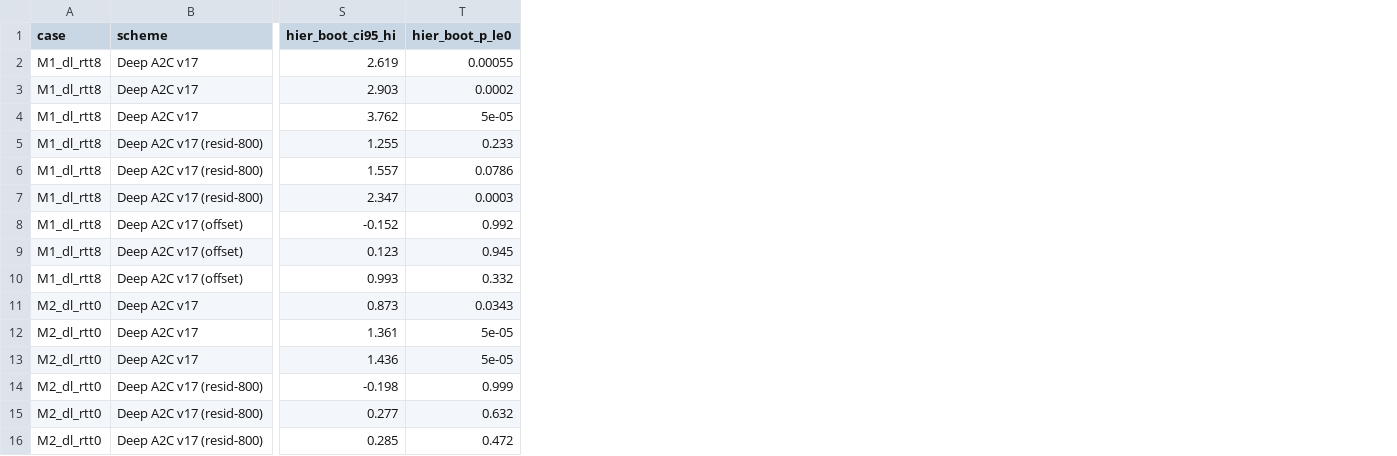
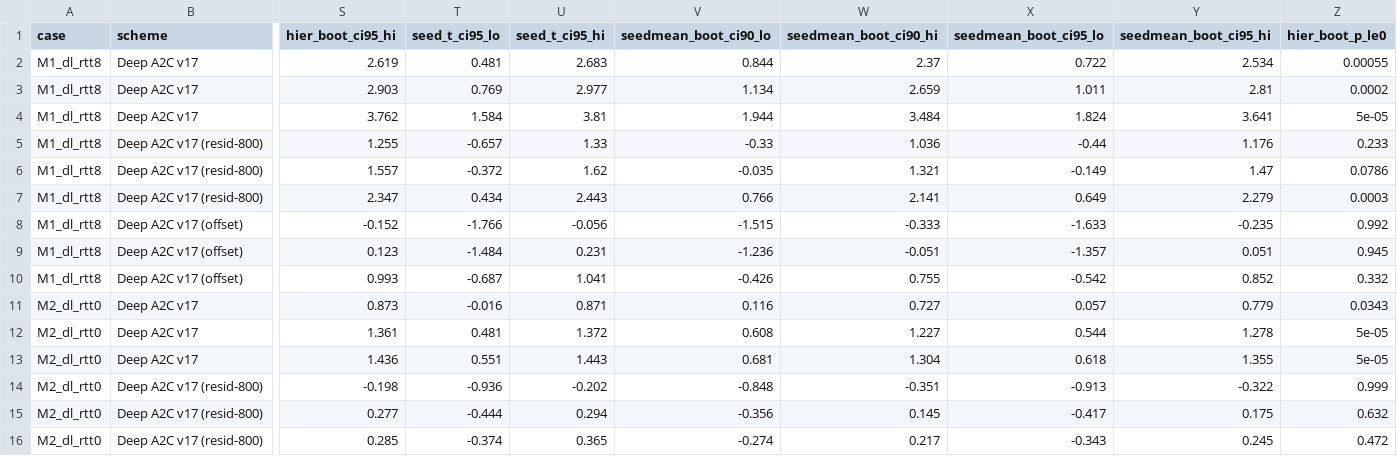
Before and after one commit to SS-Abeer13/Adaptive-AMC-RL, a CSV file: paper/analysis/out/g3_seed_stats.csv, drawn as a sheet; only a part is shown, gaps mark what is left out; the diff names each change by its address in the sheet, - before the commit and + after, or states it on an @@ line.

```diff
--- a/paper/analysis/out/g3_seed_stats.csv
+++ b/paper/analysis/out/g3_seed_stats.csv
+column T (seed_t_ci95_lo), rows 2-16: 0.481 | 0.769 | 1.584 | -0.657 | -0.372 | 0.434 | -1.766 | -1.484 | -0.687 | -0.016 | 0.481 | 0.551 | -0.936 | -0.444 | -0.374
+column U (seed_t_ci95_hi), rows 2-16: 2.683 | 2.977 | 3.81 | 1.33 | 1.62 | 2.443 | -0.056 | 0.231 | 1.041 | 0.871 | 1.372 | 1.443 | -0.202 | 0.294 | 0.365
+column V (seedmean_boot_ci90_lo), rows 2-16: 0.844 | 1.134 | 1.944 | -0.33 | -0.035 | 0.766 | -1.515 | -1.236 | -0.426 | 0.116 | 0.608 | 0.681 | -0.848 | -0.356 | -0.274
+column W (seedmean_boot_ci90_hi), rows 2-16: 2.37 | 2.659 | 3.484 | 1.036 | 1.321 | 2.141 | -0.333 | -0.051 | 0.755 | 0.727 | 1.227 | 1.304 | -0.351 | 0.145 | 0.217
+column X (seedmean_boot_ci95_lo), rows 2-16: 0.722 | 1.011 | 1.824 | -0.44 | -0.149 | 0.649 | -1.633 | -1.357 | -0.542 | 0.057 | 0.544 | 0.618 | -0.913 | -0.417 | -0.343
+column Y (seedmean_boot_ci95_hi), rows 2-16: 2.534 | 2.81 | 3.641 | 1.176 | 1.47 | 2.279 | -0.235 | 0.051 | 0.852 | 0.779 | 1.278 | 1.355 | -0.322 | 0.175 | 0.245
```
Also changed, not shown: paper/design/claims_map.csv, paper/ledger/claims_ledger.csv, 55 other files.
